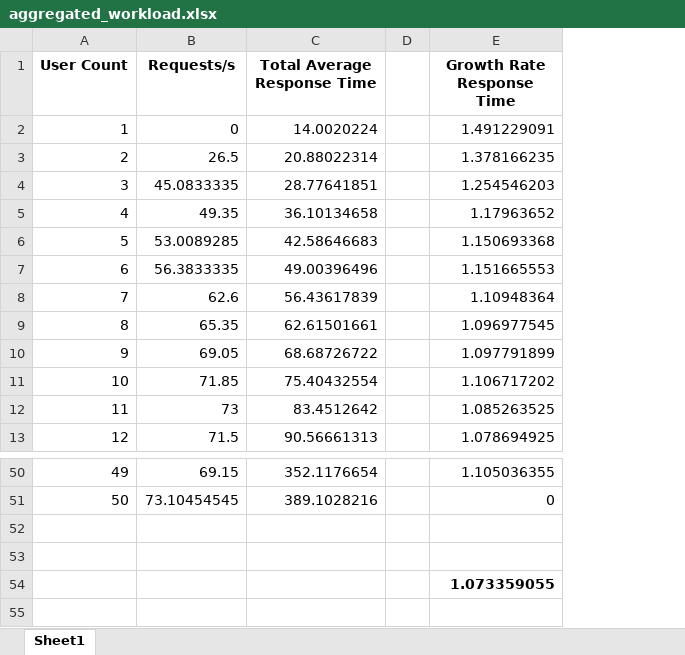
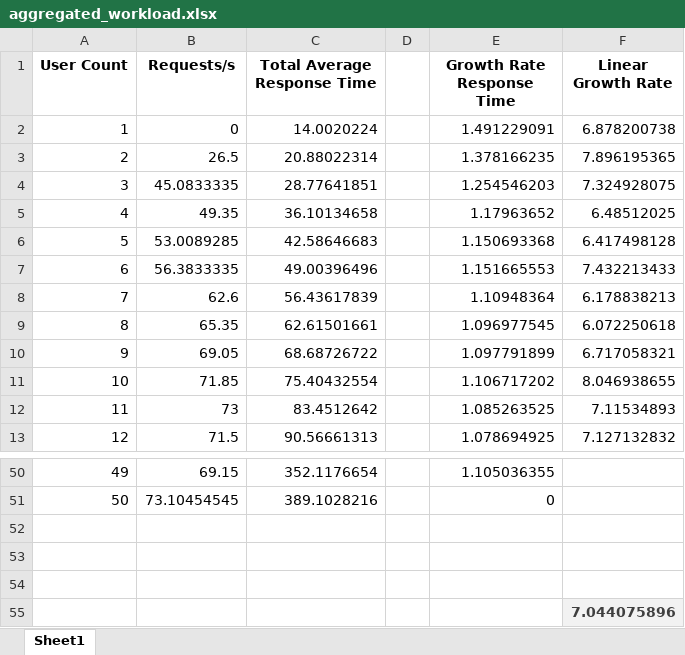
Before and after one commit to riteshCodes/sharded-distributed-databases, an Excel workbook: evaluations/response_time_increasing_clients/6_DB/aggregated_workload.xlsx, sheet Sheet1, drawn as a sheet; only a part is shown, gaps mark what is left out; values as stored, in another font and other column widths than the file's, no borders; the diff names each change by its address in the sheet, - before the commit and + after, or states it on an @@ line.

```diff
--- a/evaluations/response_time_increasing_clients/6_DB/aggregated_workload.xlsx (sheet Sheet1)
+++ b/evaluations/response_time_increasing_clients/6_DB/aggregated_workload.xlsx (sheet Sheet1)
+column F (Linear Growth Rate), rows 2-13: 6.878200738 | 7.896195365 | 7.324928075 | 6.48512025 | 6.417498128 | 7.432213433 | 6.178838213 | 6.072250618 | 6.717058321 | 8.046938655 | 7.11534893 | 7.127132832
-E54 (Growth Rate Response Time): 1.073359055
+E54 (Growth Rate Response Time): (empty)
+row 55:  |  |  |  |  | 7.044075896
```
Also changed, not shown: Performance_Profiling/Response_Times_Measurement.xlsx, evaluations/response_time_increasing_clients/1_DB/aggregated_workload.xlsx, 55 other files.
